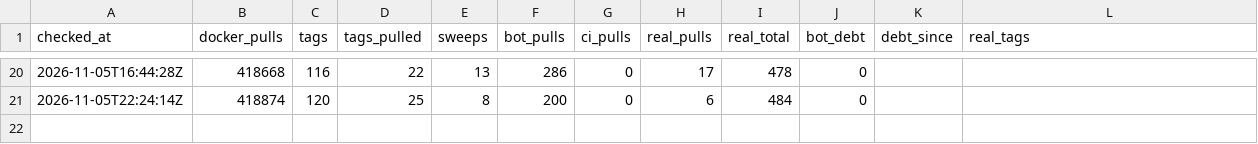
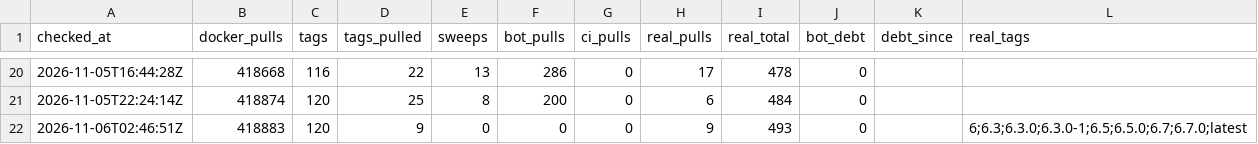
Before and after one commit to mia-li-001/EDDI, a CSV file: data/runs.csv, drawn as a sheet; only a part is shown, gaps mark what is left out.

```diff
--- a/data/runs.csv
+++ b/data/runs.csv
@@ -21 +21,2 @@ checked_at,docker_pulls,tags,tags_pulled,sweeps,bot_pulls,ci_pulls,real_pulls,re
 2026-11-05T22:24:14Z,418874,120,25,8,200,0,6,484,0,,
+2026-11-06T02:46:51Z,418883,120,9,0,0,0,9,493,0,,6;6.3;6.3.0;6.3.0-1;6.5;6.5.0;6.7;6.7.0;latest
```
Also changed, not shown: data/metrics.csv.
